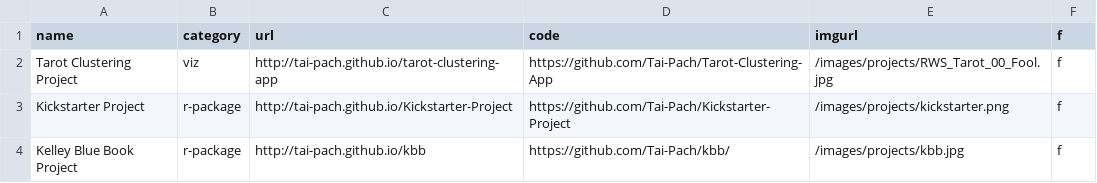
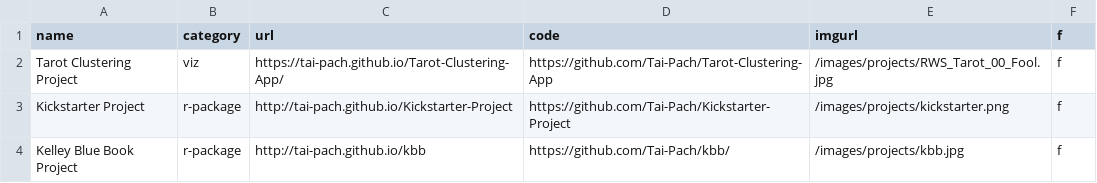
Before and after one commit to Tai-Pach/Tai-Pach.github.io, a CSV file: _data/projs.csv, drawn as a sheet.

Commit message:
Update projs.csv

```diff
--- a/_data/projs.csv
+++ b/_data/projs.csv
@@ -1,3 +1,3 @@
 name,category,url,code,imgurl,f
-Tarot Clustering Project,viz,http://tai-pach.github.io/tarot-clustering-app,https://github.com/Tai-Pach/Tarot-Clustering-App,/images/projects/RWS_Tarot_00_Fool.jpg,f
+Tarot Clustering Project,viz,https://tai-pach.github.io/Tarot-Clustering-App/,https://github.com/Tai-Pach/Tarot-Clustering-App,/images/projects/RWS_Tarot_00_Fool.jpg,f
 Kickstarter Project,r-package,http://tai-pach.github.io/Kickstarter-Project,https://github.com/Tai-Pach/Kickstarter-Project,/images/projects/kickstarter.png,f
```
